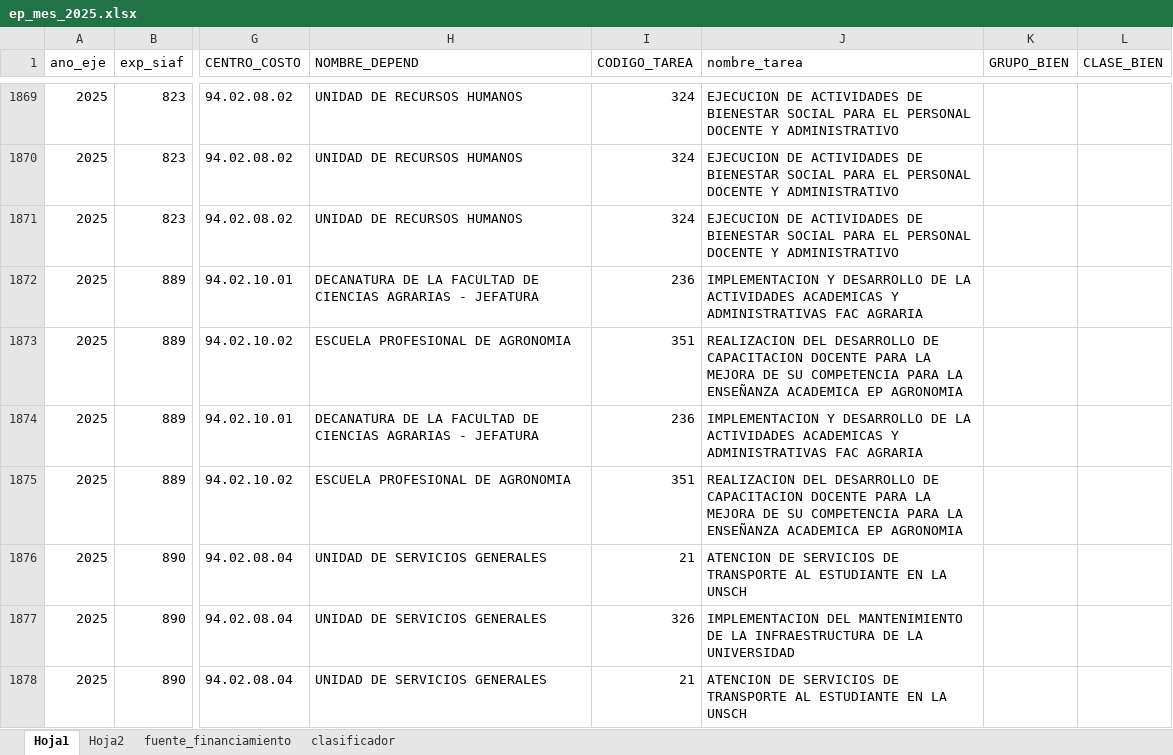
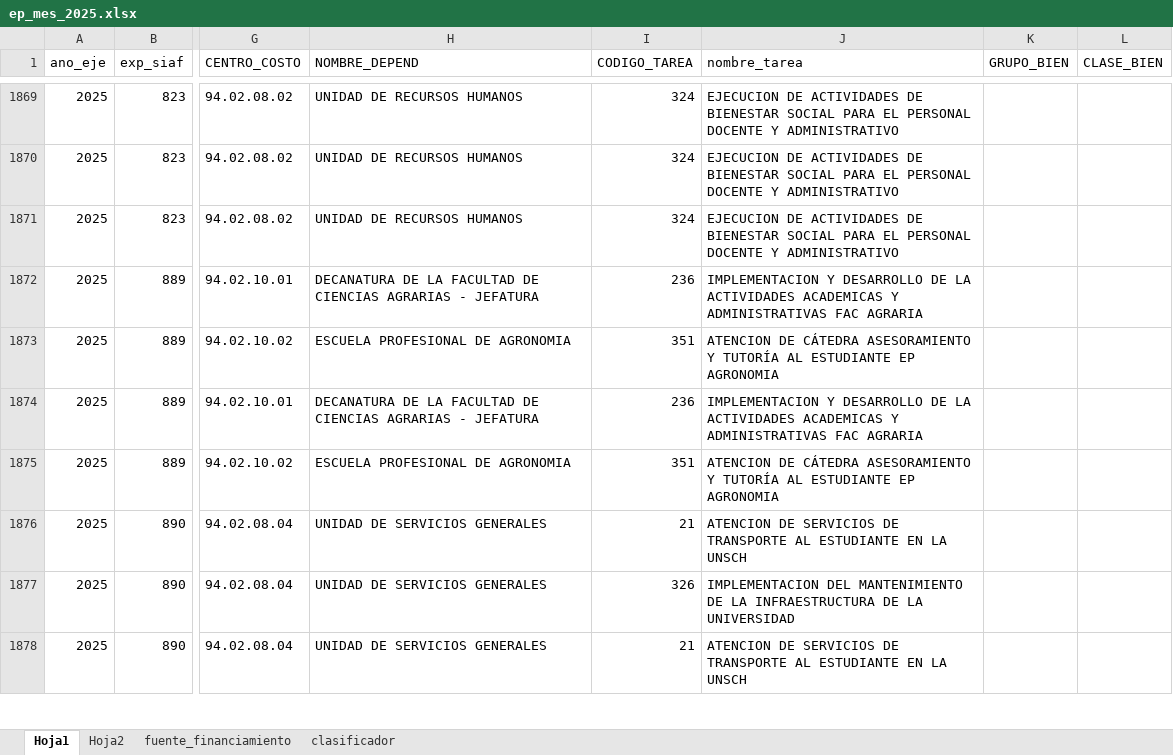
Before and after one commit to Rich-13/seguimiento_presupuestal_unsch_streamlit, an Excel workbook: data/ep_mes_2025.xlsx, sheet Hoja1, drawn as a sheet; only a part is shown, gaps mark what is left out; values as stored, in another font and other column widths than the file's, no borders; the diff names each change by its address in the sheet, - before the commit and + after, or states it on an @@ line.

Commit message:
Correción de AO

```diff
--- a/data/ep_mes_2025.xlsx (sheet Hoja1)
+++ b/data/ep_mes_2025.xlsx (sheet Hoja1)
-J1873 (nombre_tarea): REALIZACION DEL DESARROLLO DE CAPACITACION DOCENTE PARA LA MEJORA DE SU COMPETENCIA PARA LA ENSEÑANZA ACADEMICA EP AGRONOMIA
+J1873 (nombre_tarea): ATENCION DE CÁTEDRA ASESORAMIENTO Y TUTORÍA AL ESTUDIANTE EP AGRONOMIA
-J1875 (nombre_tarea): REALIZACION DEL DESARROLLO DE CAPACITACION DOCENTE PARA LA MEJORA DE SU COMPETENCIA PARA LA ENSEÑANZA ACADEMICA EP AGRONOMIA
+J1875 (nombre_tarea): ATENCION DE CÁTEDRA ASESORAMIENTO Y TUTORÍA AL ESTUDIANTE EP AGRONOMIA
```
